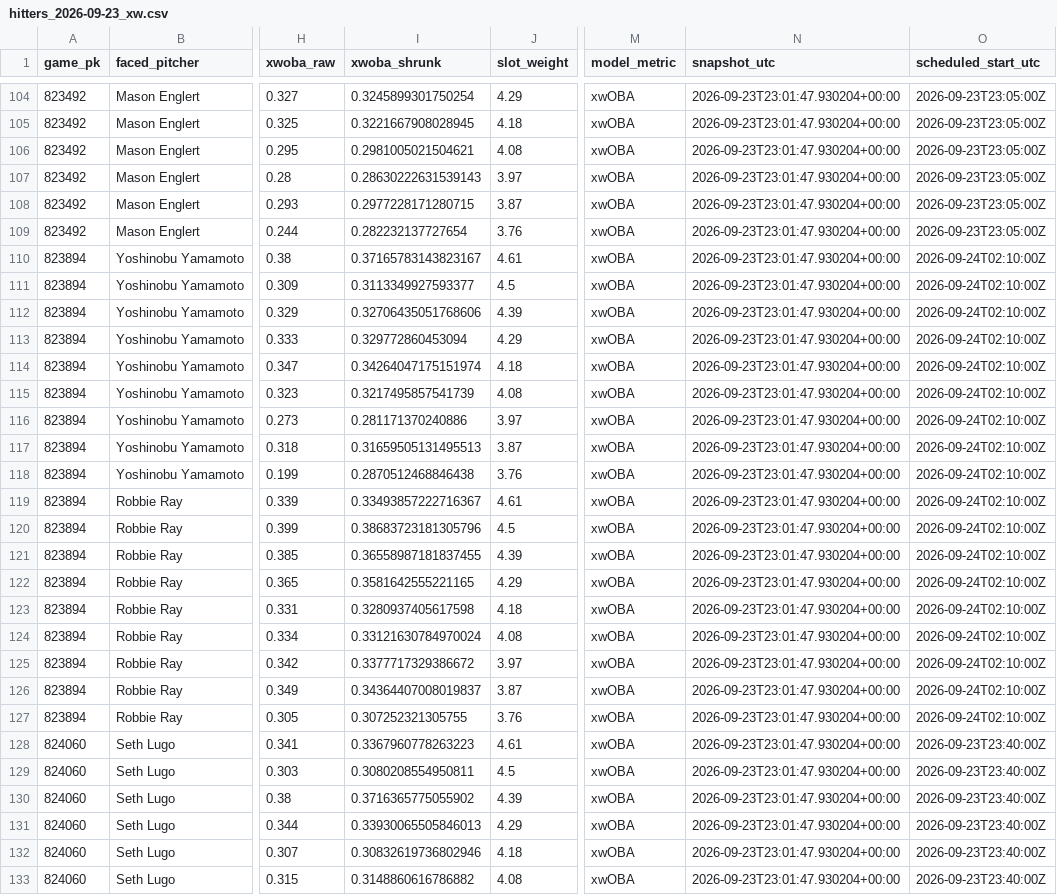
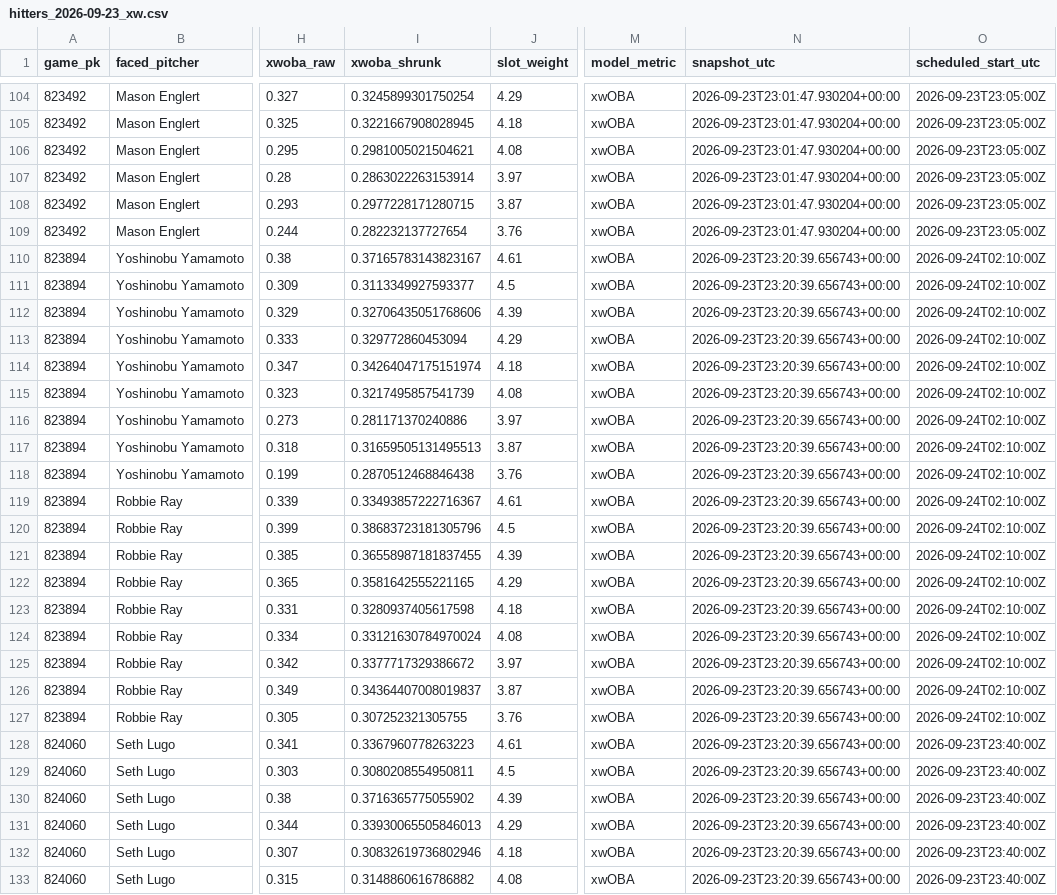
Before and after one commit to Dave356w/Dave356w, a CSV file: data/hitters_2026-09-23_xw.csv, drawn as a sheet; only a part is shown, gaps mark what is left out; the diff covers the shown part only; the diff names each change by its address in the sheet, - before the commit and + after, or states it on an @@ line.

```diff
--- a/data/hitters_2026-09-23_xw.csv
+++ b/data/hitters_2026-09-23_xw.csv
-I107 (xwoba_shrunk): 0.28630222631539143
+I107 (xwoba_shrunk): 0.2863022263153914
-N110:N133 (snapshot_utc): 2026-09-23T23:01:47.930204+00:00
+N110:N133 (snapshot_utc): 2026-09-23T23:20:39.656743+00:00
```
Also changed, not shown: 118 edited cells elsewhere in this file, data/leans_2026-09-23_pl.csv, data/leans_2026-09-23_xw.csv, 1 other file.
